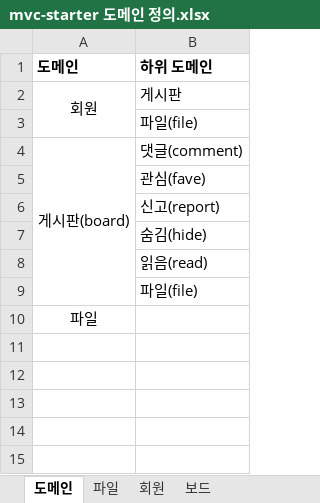
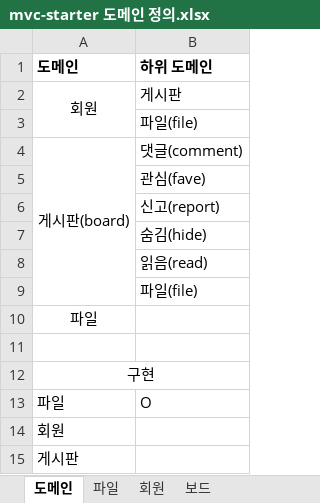
Before and after one commit to JuJin1324/mvc-starter, an Excel workbook: docs/mvc-starter 도메인 정의.xlsx, sheet 도메인, drawn as a sheet; values as stored, in another font and other column widths than the file's, no borders; the diff names each change by its address in the sheet, - before the commit and + after, or states it on an @@ line.

```diff
--- a/docs/mvc-starter 도메인 정의.xlsx (sheet 도메인)
+++ b/docs/mvc-starter 도메인 정의.xlsx (sheet 도메인)
+row 11: (empty)
+row 12: 구현
+row 13: 파일 | O
+row 14: 회원
+row 15: 게시판
```
Also changed, not shown: sheet 보드, sheet 파일, sheet 회원.
